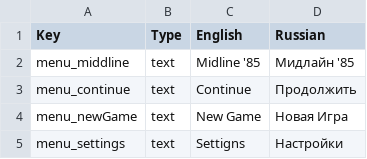
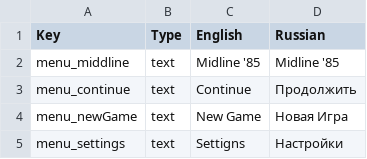
Before and after one commit to DeMoZ/Midline85, a CSV file: Call991/Assets/Resources/iLanguges.csv, drawn as a sheet; only a part is shown; the diff covers the shown part only.

```diff
--- a/Call991/Assets/Resources/iLanguges.csv
+++ b/Call991/Assets/Resources/iLanguges.csv
@@ -1,3 +1,3 @@
 Key,Type,English,Russian,,,,,,,,,,,,,,,,,,,,,,
-menu_middline,text,Midline '85,Мидлайн '85,,,,,,,,,,,,,,,,,,,,,,
+menu_middline,text,Midline '85,Midline '85,,,,,,,,,,,,,,,,,,,,,,
 menu_continue,text,Continue,Продолжить,,,,,,,,,,,,,,,,,,,,,,
```
Also changed, not shown: 44 added rows, 1 removed row and 51 edited cells elsewhere in this file, 12 other files.
